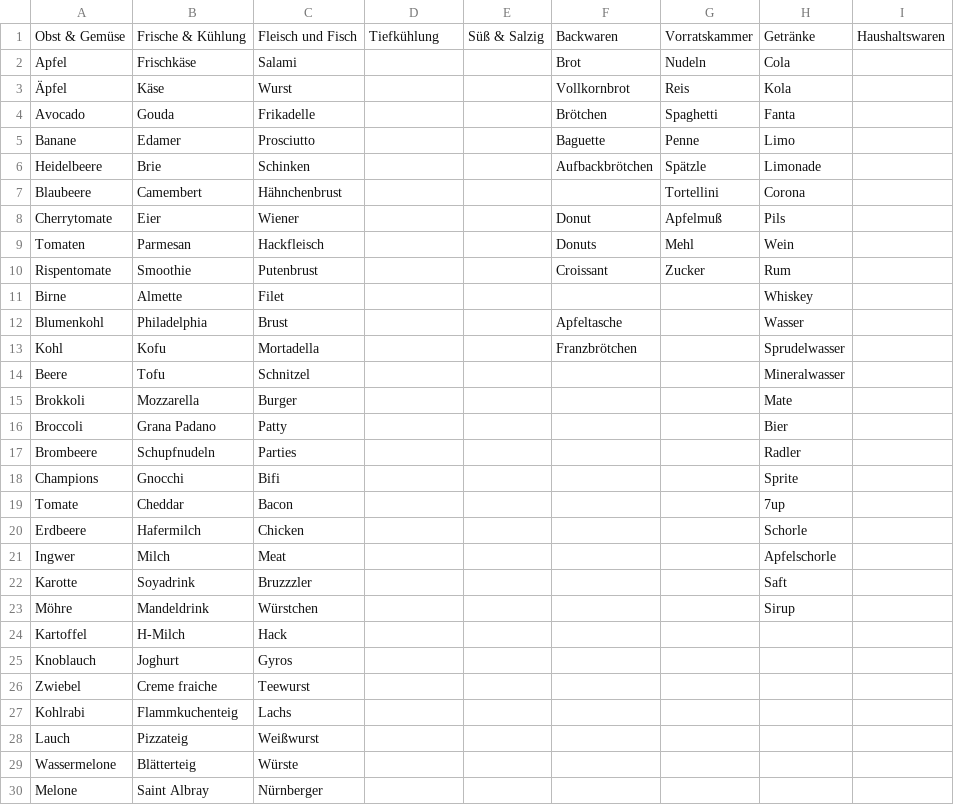
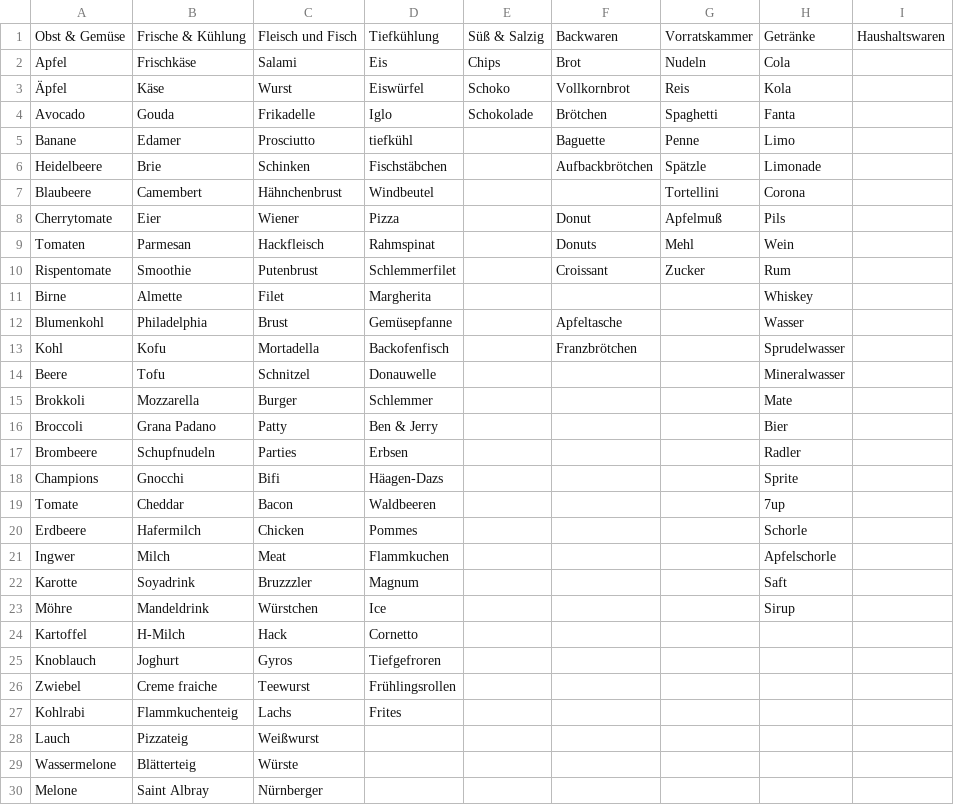
Before and after one commit to jannessm/lists, a TSV file: server/grocery_categories.tsv, drawn as a sheet; only a part is shown; the diff covers the shown part only.

```diff
--- a/server/grocery_categories.tsv
+++ b/server/grocery_categories.tsv
@@ -1,28 +1,28 @@
 Obst & Gemüse	Frische & Kühlung	Fleisch und Fisch	Tiefkühlung	Süß & Salzig	Backwaren	Vorratskammer 	Getränke	Haushaltswaren
-Apfel	Frischkäse	Salami			Brot	Nudeln	Cola	
-Äpfel	Käse	Wurst			Vollkornbrot	Reis	Kola	
-Avocado	Gouda	Frikadelle			Brötchen	Spaghetti	Fanta	
-Banane	Edamer 	Prosciutto			Baguette	Penne	Limo	
-Heidelbeere	Brie	Schinken			Aufbackbrötchen	Spätzle	Limonade	
-Blaubeere	Camembert 	Hähnchenbrust				Tortellini 	Corona	
-Cherrytomate	Eier	Wiener			Donut	Apfelmuß	Pils	
-Tomaten	Parmesan	Hackfleisch			Donuts	Mehl	Wein	
-Rispentomate	Smoothie	Putenbrust			Croissant 	Zucker	Rum	
-Birne	Almette	Filet					Whiskey	
-Blumenkohl	Philadelphia 	Brust			Apfeltasche		Wasser	
-Kohl	Kofu	Mortadella			Franzbrötchen		Sprudelwasser	
-Beere	Tofu	Schnitzel					Mineralwasser	
-Brokkoli	Mozzarella	Burger					Mate	
-Broccoli	Grana Padano	Patty					Bier	
-Brombeere	Schupfnudeln	Parties					Radler	
-Champions	Gnocchi	Bifi 					Sprite	
-Tomate	Cheddar	Bacon					7up	
-Erdbeere	Hafermilch	Chicken					Schorle	
-Ingwer	Milch	Meat 					Apfelschorle 	
-Karotte	Soyadrink	Bruzzzler					Saft	
-Möhre	Mandeldrink	Würstchen					Sirup	
-Kartoffel	H-Milch	Hack						
-Knoblauch	Joghurt	Gyros						
-Zwiebel	Creme fraiche	Teewurst						
-Kohlrabi	Flammkuchenteig	Lachs						
+Apfel	Frischkäse	Salami	Eis	Chips	Brot	Nudeln	Cola	
+Äpfel	Käse	Wurst	Eiswürfel	Schoko	Vollkornbrot	Reis	Kola	
+Avocado	Gouda	Frikadelle	Iglo	Schokolade	Brötchen	Spaghetti	Fanta	
+Banane	Edamer 	Prosciutto	tiefkühl		Baguette	Penne	Limo	
+Heidelbeere	Brie	Schinken	Fischstäbchen		Aufbackbrötchen	Spätzle	Limonade	
+Blaubeere	Camembert 	Hähnchenbrust	Windbeutel			Tortellini 	Corona	
+Cherrytomate	Eier	Wiener	Pizza		Donut	Apfelmuß	Pils	
+Tomaten	Parmesan	Hackfleisch	Rahmspinat		Donuts	Mehl	Wein	
+Rispentomate	Smoothie	Putenbrust	Schlemmerfilet		Croissant 	Zucker	Rum	
+Birne	Almette	Filet	Margherita 				Whiskey	
+Blumenkohl	Philadelphia 	Brust	Gemüsepfanne		Apfeltasche		Wasser	
+Kohl	Kofu	Mortadella	Backofenfisch		Franzbrötchen		Sprudelwasser	
+Beere	Tofu	Schnitzel	Donauwelle				Mineralwasser	
+Brokkoli	Mozzarella	Burger	Schlemmer 				Mate	
+Broccoli	Grana Padano	Patty	Ben & Jerry				Bier	
+Brombeere	Schupfnudeln	Parties	Erbsen				Radler	
+Champions	Gnocchi	Bifi 	Häagen-Dazs				Sprite	
+Tomate	Cheddar	Bacon	Waldbeeren				7up	
+Erdbeere	Hafermilch	Chicken	Pommes				Schorle	
+Ingwer	Milch	Meat 	Flammkuchen				Apfelschorle 	
+Karotte	Soyadrink	Bruzzzler	Magnum				Saft	
+Möhre	Mandeldrink	Würstchen	Ice				Sirup	
+Kartoffel	H-Milch	Hack	Cornetto 					
+Knoblauch	Joghurt	Gyros	Tiefgefroren					
+Zwiebel	Creme fraiche	Teewurst	Frühlingsrollen					
+Kohlrabi	Flammkuchenteig	Lachs	Frites 					
 Lauch	Pizzateig	Weißwurst						
```
Also changed, not shown: 57 edited cells elsewhere in this file.
